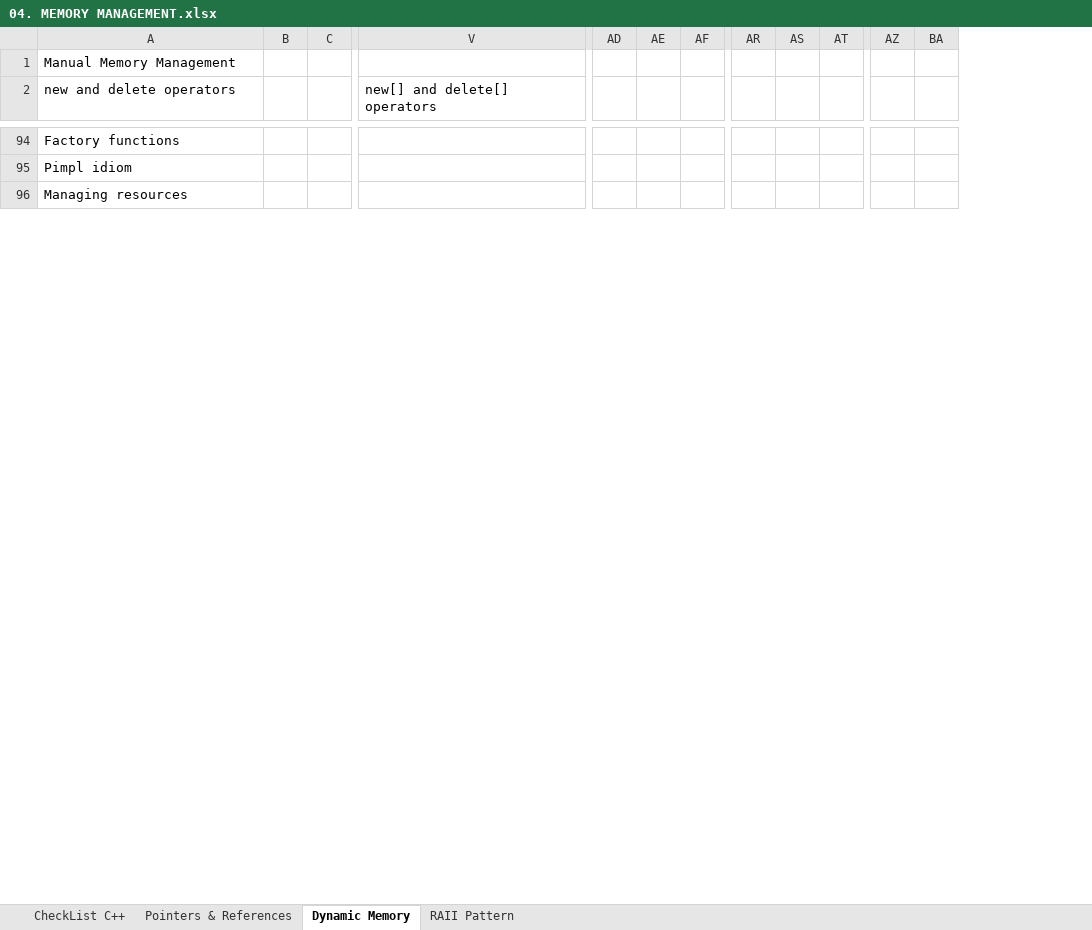
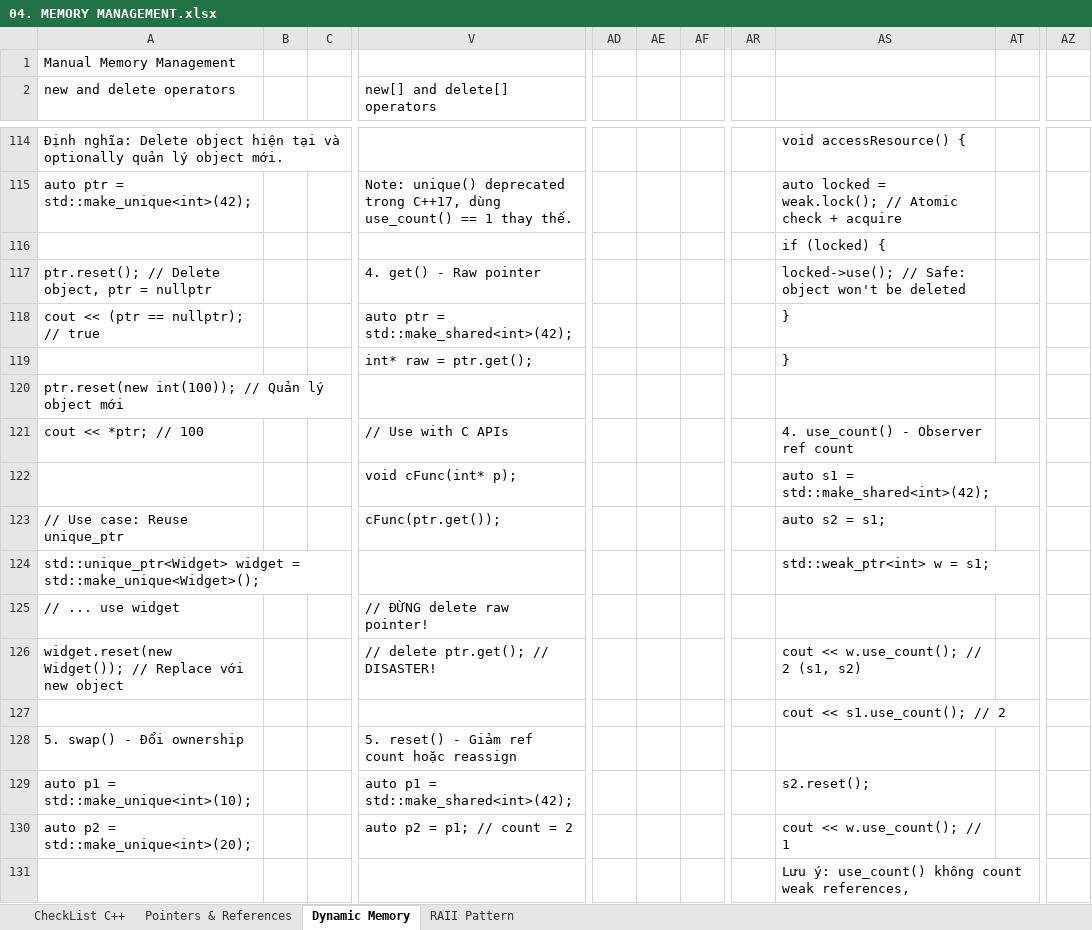
Before and after one commit to liemvu12/Programming-Techniques, an Excel workbook: Cplusplus/04. MEMORY MANAGEMENT.xlsx, sheet Dynamic Memory, drawn as a sheet; only a part is shown, gaps mark what is left out; values as stored, in another font and other column widths than the file's, no cell formats; removed rows and columns are numbered as before the commit, all else as after; rows hold the shown columns only; the diff covers the shown part only; the diff names each change by its address in the sheet, - before the commit and + after, or states it on an @@ line.

Commit message:
create 06. STL (Standard Template Library).xlsx, modified:   Cplusplus/04 05

```diff
--- a/Cplusplus/04. MEMORY MANAGEMENT.xlsx (sheet Dynamic Memory)
+++ b/Cplusplus/04. MEMORY MANAGEMENT.xlsx (sheet Dynamic Memory)
-column AE, empty
+column AE, empty
-column AS, empty
+column AS, row 114: void accessResource() {; row 124: std::weak_ptr<int> w = s1;
-column BA, empty
-A114 (new and delete operators): Factory functions
+A114 (new and delete operators): Định nghĩa: Delete object hiện tại và optionally quản lý object mới.
+row 115: auto ptr = std::make_unique<int>(42); |  |  | Note: unique() deprecated trong C++17, dùng use_count() == 1 thay thế. |  |  |  |  | auto locked = weak.lock(); // Atomic check + acquire
+row 116:  |  |  |  |  |  |  |  | if (locked) {
+row 117: ptr.reset(); // Delete object, ptr = nullptr |  |  | 4. get() - Raw pointer |  |  |  |  | locked->use(); // Safe: object won't be deleted
+row 118: cout << (ptr == nullptr); // true |  |  | auto ptr = std::make_shared<int>(42); |  |  |  |  | }
+row 119:  |  |  | int* raw = ptr.get(); |  |  |  |  | }
-A120 (new and delete operators): Pimpl idiom
+A120 (new and delete operators): ptr.reset(new int(100)); // Quản lý object mới
+row 121: cout << *ptr; // 100 |  |  | // Use with C APIs |  |  |  |  | 4. use_count() - Observer ref count
+row 122:  |  |  | void cFunc(int* p); |  |  |  |  | auto s1 = std::make_shared<int>(42);
+row 123: // Use case: Reuse unique_ptr |  |  | cFunc(ptr.get()); |  |  |  |  | auto s2 = s1;
-A124 (new and delete operators): Managing resources
+A124 (new and delete operators): std::unique_ptr<Widget> widget = std::make_unique<Widget>();
+row 125: // ... use widget |  |  | // ĐỪNG delete raw pointer!
+row 126: widget.reset(new Widget()); // Replace với new object |  |  | // delete ptr.get(); // DISASTER! |  |  |  |  | cout << w.use_count(); // 2 (s1, s2)
+row 127:  |  |  |  |  |  |  |  | cout << s1.use_count(); // 2
+row 128: 5. swap() - Đổi ownership |  |  | 5. reset() - Giảm ref count hoặc reassign
+row 129: auto p1 = std::make_unique<int>(10); |  |  | auto p1 = std::make_shared<int>(42); |  |  |  |  | s2.reset();
+row 130: auto p2 = std::make_unique<int>(20); |  |  | auto p2 = p1; // count = 2 |  |  |  |  | cout << w.use_count(); // 1
+row 131:  |  |  |  |  |  |  |  | Lưu ý: use_count() không count weak references,
```
Also changed, not shown: 170 added rows, 25 removed rows and 7 edited cells elsewhere in this sheet, sheet RAII Pattern, cell formats, Cplusplus/05. ADVANCED C++ FEATURES.xlsx, 1 other file.
